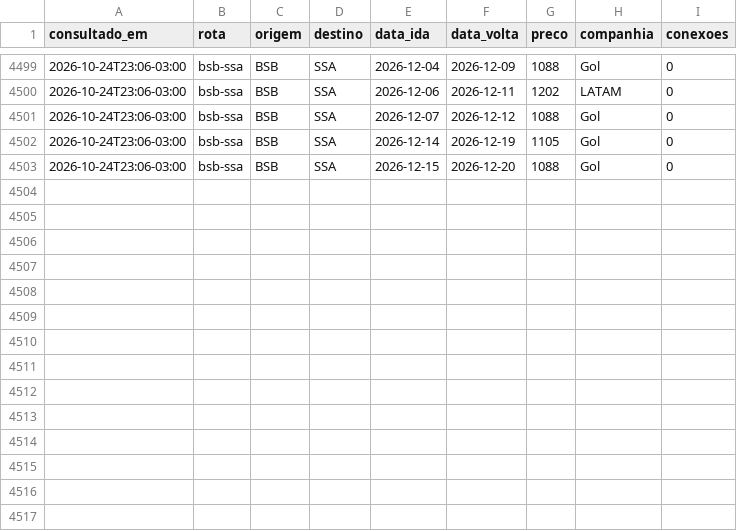
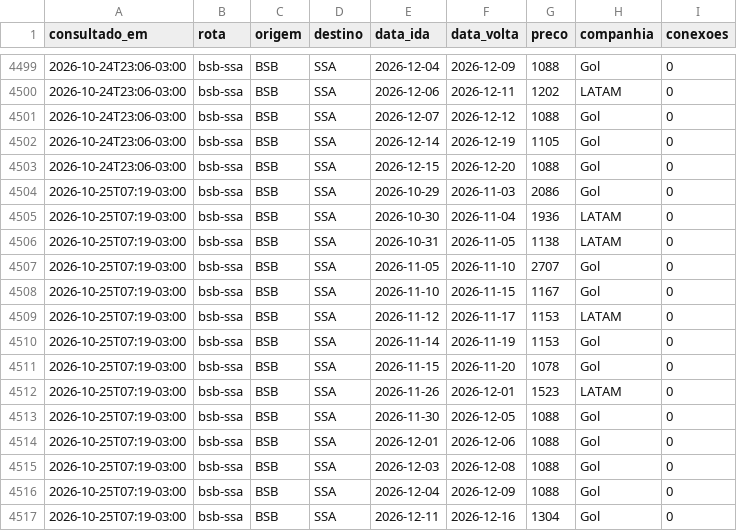
Before and after one commit to victh0r13/flights, a CSV file: dados/historico.csv, drawn as a sheet; only a part is shown, gaps mark what is left out; the diff names each change by its address in the sheet, - before the commit and + after, or states it on an @@ line.

```diff
--- a/dados/historico.csv
+++ b/dados/historico.csv
+row 4504: 2026-10-25T07:19-03:00 | bsb-ssa | BSB | SSA | 2026-10-29 | 2026-11-03 | 2086 | Gol | 0
+row 4505: 2026-10-25T07:19-03:00 | bsb-ssa | BSB | SSA | 2026-10-30 | 2026-11-04 | 1936 | LATAM | 0
+row 4506: 2026-10-25T07:19-03:00 | bsb-ssa | BSB | SSA | 2026-10-31 | 2026-11-05 | 1138 | LATAM | 0
+row 4507: 2026-10-25T07:19-03:00 | bsb-ssa | BSB | SSA | 2026-11-05 | 2026-11-10 | 2707 | Gol | 0
+row 4508: 2026-10-25T07:19-03:00 | bsb-ssa | BSB | SSA | 2026-11-10 | 2026-11-15 | 1167 | Gol | 0
+row 4509: 2026-10-25T07:19-03:00 | bsb-ssa | BSB | SSA | 2026-11-12 | 2026-11-17 | 1153 | LATAM | 0
+row 4510: 2026-10-25T07:19-03:00 | bsb-ssa | BSB | SSA | 2026-11-14 | 2026-11-19 | 1153 | Gol | 0
+row 4511: 2026-10-25T07:19-03:00 | bsb-ssa | BSB | SSA | 2026-11-15 | 2026-11-20 | 1078 | Gol | 0
+row 4512: 2026-10-25T07:19-03:00 | bsb-ssa | BSB | SSA | 2026-11-26 | 2026-12-01 | 1523 | LATAM | 0
+row 4513: 2026-10-25T07:19-03:00 | bsb-ssa | BSB | SSA | 2026-11-30 | 2026-12-05 | 1088 | Gol | 0
+row 4514: 2026-10-25T07:19-03:00 | bsb-ssa | BSB | SSA | 2026-12-01 | 2026-12-06 | 1088 | Gol | 0
+row 4515: 2026-10-25T07:19-03:00 | bsb-ssa | BSB | SSA | 2026-12-03 | 2026-12-08 | 1088 | Gol | 0
+row 4516: 2026-10-25T07:19-03:00 | bsb-ssa | BSB | SSA | 2026-12-04 | 2026-12-09 | 1088 | Gol | 0
+row 4517: 2026-10-25T07:19-03:00 | bsb-ssa | BSB | SSA | 2026-12-11 | 2026-12-16 | 1304 | Gol | 0
```
